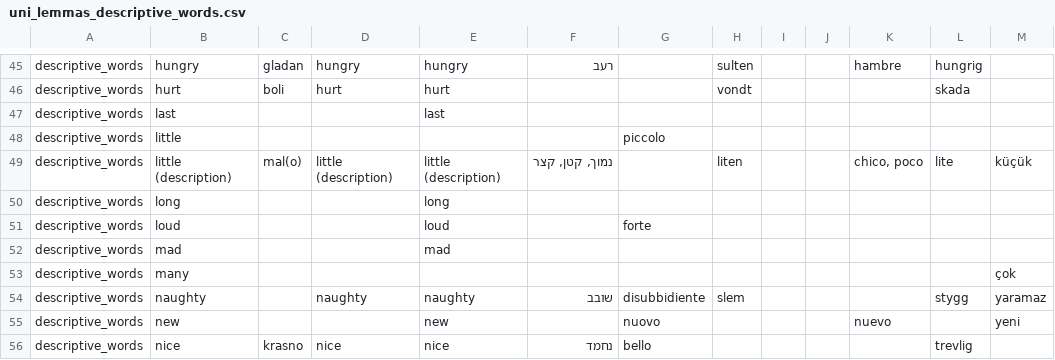
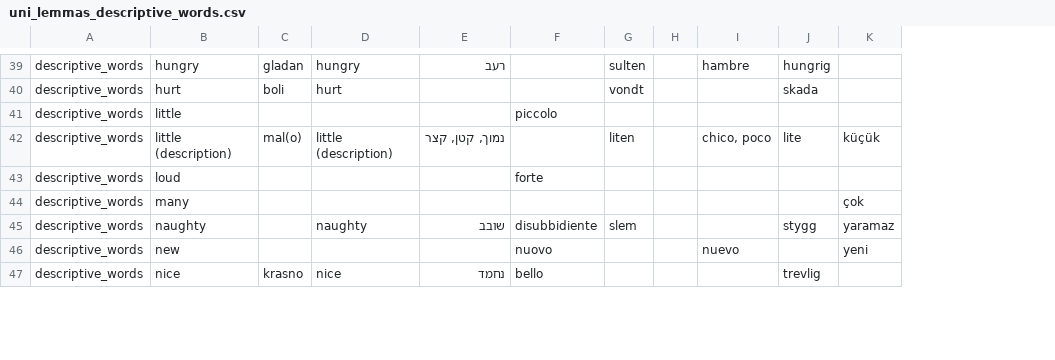
Before and after one commit to mikabr/aoa-prediction, a CSV file: uni_lemmas/category/uni_lemmas_descriptive_words.csv, drawn as a sheet; only a part is shown, gaps mark what is left out; the diff covers the shown part only; the diff names each change by its address in the sheet, - before the commit and + after, or states it on an @@ line.

```diff
--- a/uni_lemmas/category/uni_lemmas_descriptive_words.csv
+++ b/uni_lemmas/category/uni_lemmas_descriptive_words.csv
-column E, rows 45-46: hungry | hurt; row 49: little (description); row 51: loud; rows 54-56: naughty | new | nice
-column J, empty
-row 47: descriptive_words | last |  |  | last
-row 50: descriptive_words | long |  |  | long
-row 52: descriptive_words | mad |  |  | mad
```
Also changed, not shown: 16 removed rows and 3 edited cells elsewhere in this file, uni_lemmas/category/uni_lemmas_action_words.csv, uni_lemmas/category/uni_lemmas_descriptive_words (adjectives).csv, 28 other files.
